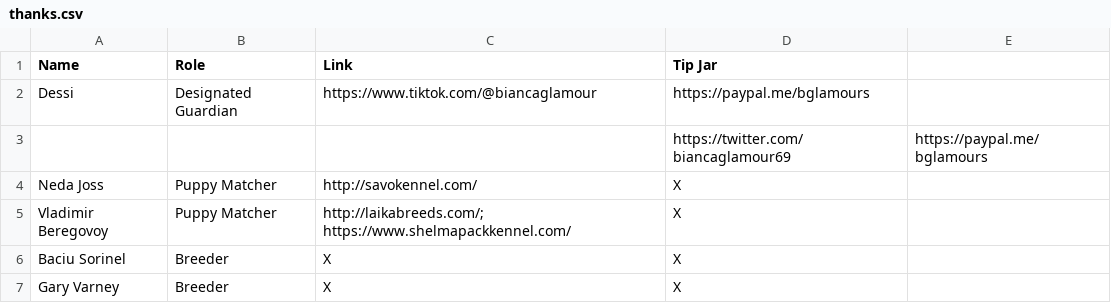
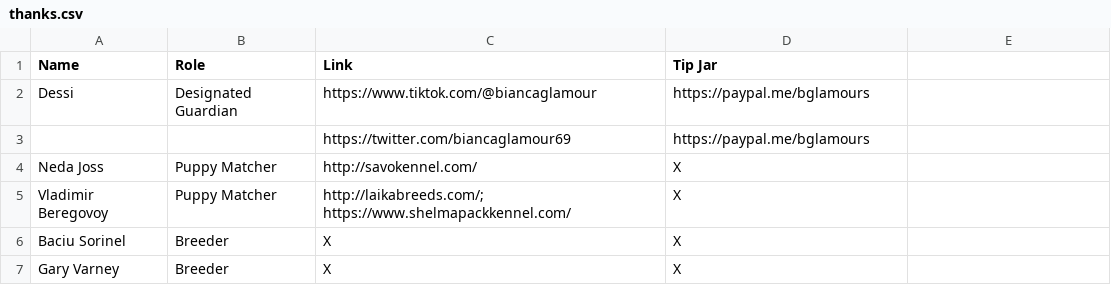
Before and after one commit to ZaryaTheLaika/channel-content, a CSV file: assets/thanks.csv, drawn as a sheet; removed rows and columns are numbered as before the commit, all else as after; the diff names each change by its address in the sheet, - before the commit and + after, or states it on an @@ line.

Commit message:
Update thanks.csv

```diff
--- a/assets/thanks.csv
+++ b/assets/thanks.csv
-row 3:  |  |  | https://twitter.com/biancaglamour69 | https://paypal.me/bglamours
+row 3:  |  | https://twitter.com/biancaglamour69 | https://paypal.me/bglamours
```
